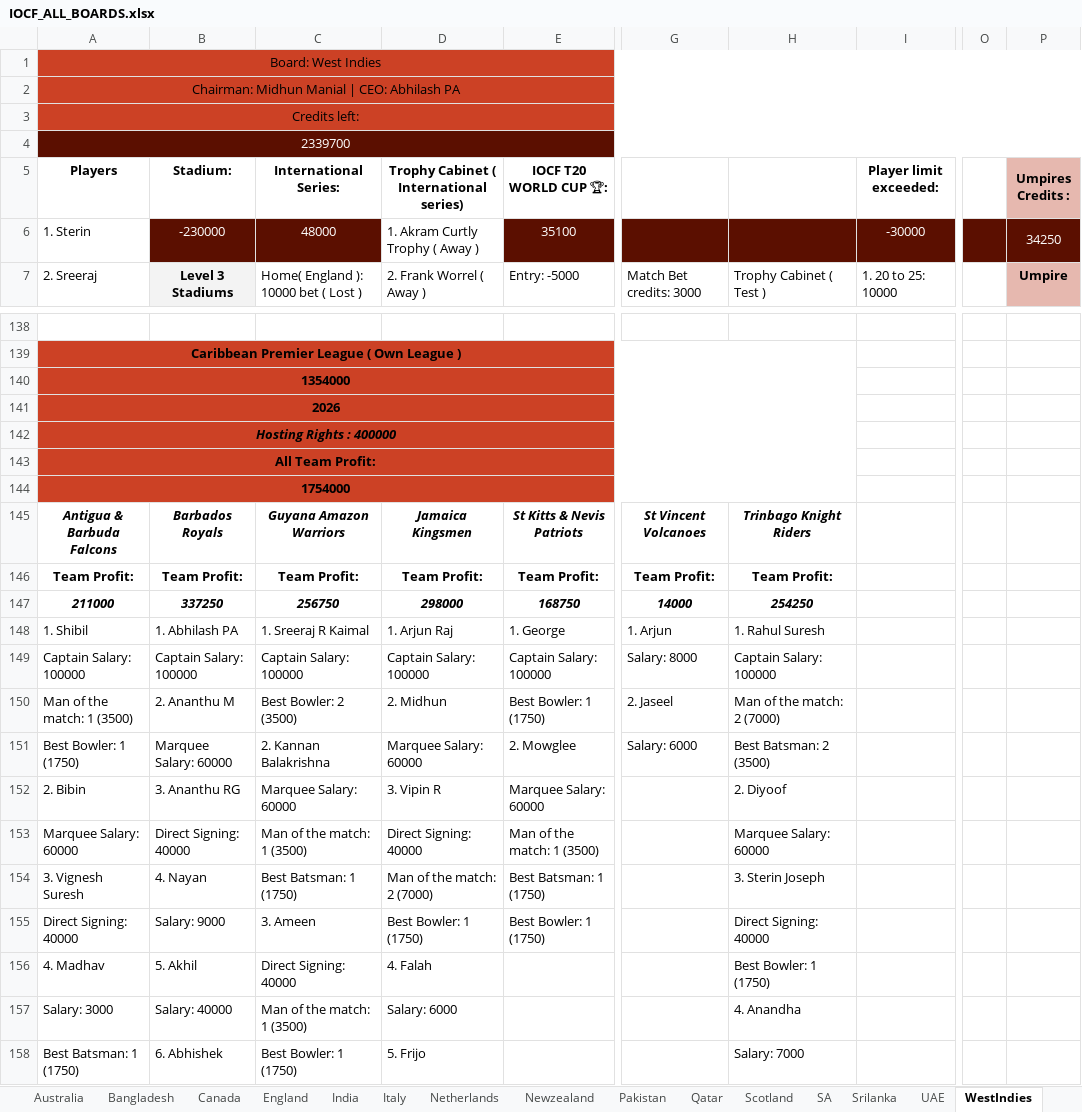
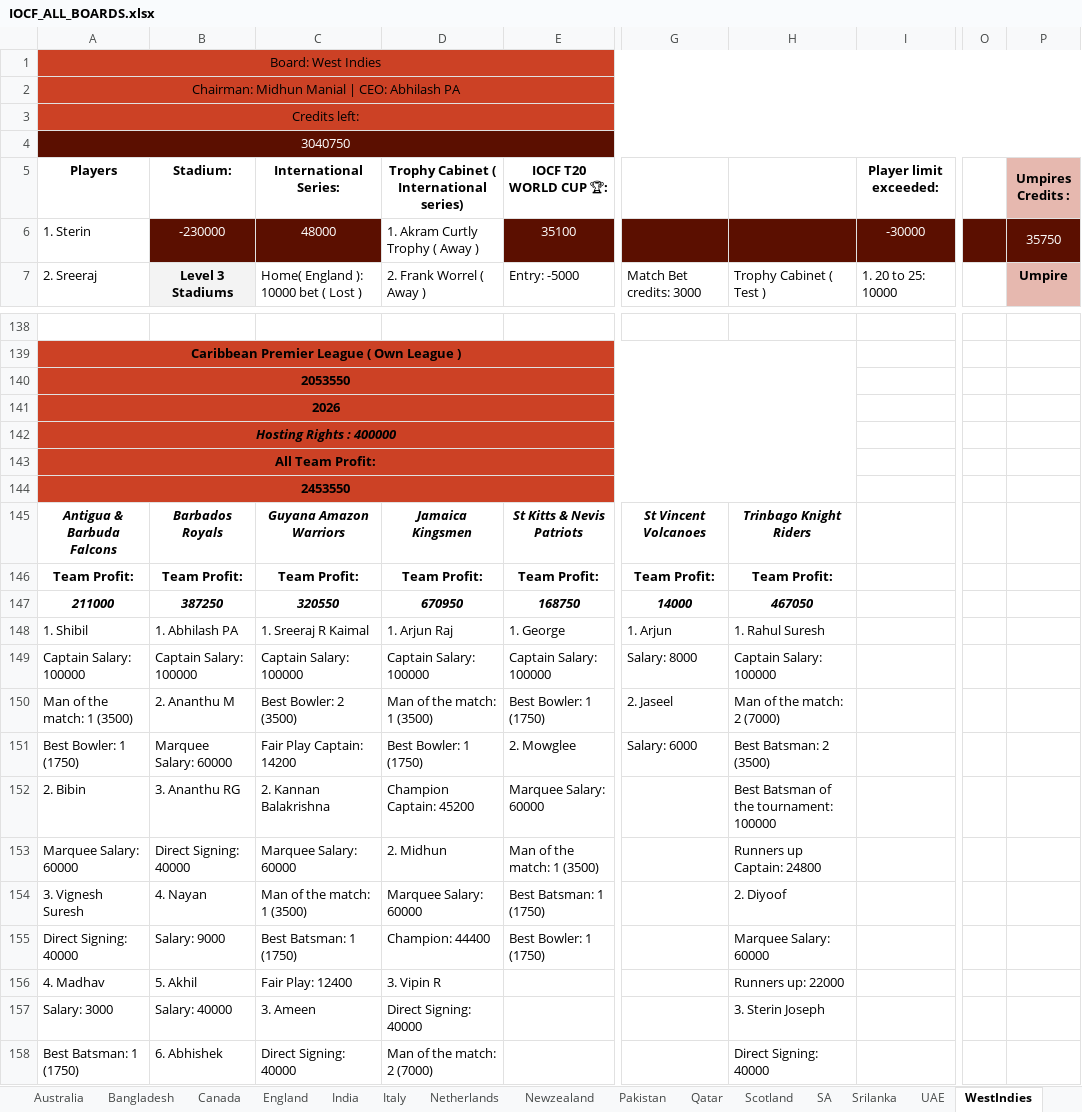
Before and after one commit to Nishanth-Ganiga/iocf-dashboard, an Excel workbook: server/IOCF_ALL_BOARDS.xlsx, sheet WestIndies, drawn as a sheet; only a part is shown, gaps mark what is left out; values as stored, in another font and other column widths than the file's, no borders; charts and pictures not drawn; the diff covers the shown part only; the diff names each change by its address in the sheet, - before the commit and + after, or states it on an @@ line.

Commit message:
Fix CPL players missing franchise honor badges
CPL's team-name headers carry a trailing country flag emoji
("Jamaica Kingsmen 🇯🇲") that the Champions/Runners-up/Fair Play
awards table doesn't repeat ("Jamaica Kingsmen"). sameTeam() splits
names into words and requires equal word counts, so the emoji -
counted as an extra "word" - made every CPL team fail to match its
own trophy. No CPL player was getting Franchise Champion/Runner-up/
Fair Play badges, and TournamentDetail's team-card champion
highlighting (which reuses sameTeam) was silently broken the same way.

Strip trailing flag-emoji before comparing. Verified against all 8
franchise leagues - the other 7 still resolve exactly one champion/
runner-up/fair-play as before (no regressions), and CPL's Jamaica
Kingsmen (champions), Trinbago Knight Riders (runners-up), Guyana
Amazon Warriors (fair play) now correctly badge every player on
those rosters. Swept all 414 players across 16 boards through
computeBadges with zero errors.

Refreshes the cached workbook with full CPL data (squads, 31
matches, awards).

```diff
--- a/server/IOCF_ALL_BOARDS.xlsx (sheet WestIndies)
+++ b/server/IOCF_ALL_BOARDS.xlsx (sheet WestIndies)
-A4 (Players): 2339700
+A4 (Players): 3040750
-P6 (Umpires Credits :): 34250
+P6 (Umpires Credits :): 35750
-A140 (Players): 1354000
+A140 (Players): 2053550
-A144 (Players): 1754000
+A144 (Players): 2453550
-B147 (Stadium:): 337250
+B147 (Stadium:): 387250
-C147 (International Series:): 256750
+C147 (International Series:): 320550
-D147: 298000
+D147: 670950
-H147: 254250
+H147: 467050
-D150: 2. Midhun
+D150: Man of the match: 1 (3500)
-C151 (International Series:): 2. Kannan Balakrishna
+C151 (International Series:): Fair Play Captain: 14200
-D151: Marquee Salary: 60000
+D151: Best Bowler: 1 (1750)
-C152 (International Series:): Marquee Salary: 60000
+C152 (International Series:): 2. Kannan Balakrishna
-D152: 3. Vipin R
+D152: Champion Captain: 45200
-H152: 2. Diyoof
+H152: Best Batsman of the tournament: 100000
-C153 (International Series:): Man of the match: 1 (3500)
+C153 (International Series:): Marquee Salary: 60000
-D153: Direct Signing: 40000
+D153: 2. Midhun
-H153: Marquee Salary: 60000
+H153: Runners up Captain: 24800
-C154 (International Series:): Best Batsman: 1 (1750)
+C154 (International Series:): Man of the match: 1 (3500)
-D154: Man of the match: 2 (7000)
+D154: Marquee Salary: 60000
-H154: 3. Sterin Joseph
+H154: 2. Diyoof
-C155 (International Series:): 3. Ameen
+C155 (International Series:): Best Batsman: 1 (1750)
-D155: Best Bowler: 1 (1750)
+D155: Champion: 44400
-H155: Direct Signing: 40000
+H155: Marquee Salary: 60000
-C156 (International Series:): Direct Signing: 40000
+C156 (International Series:): Fair Play: 12400
-D156: 4. Falah
+D156: 3. Vipin R
-H156: Best Bowler: 1 (1750)
+H156: Runners up: 22000
-C157 (International Series:): Man of the match: 1 (3500)
+C157 (International Series:): 3. Ameen
-D157: Salary: 6000
+D157: Direct Signing: 40000
-H157: 4. Anandha
+H157: 3. Sterin Joseph
-C158 (International Series:): Best Bowler: 1 (1750)
+C158 (International Series:): Direct Signing: 40000
-D158: 5. Frijo
+D158: Man of the match: 2 (7000)
-H158: Salary: 7000
+H158: Direct Signing: 40000
```
Also changed, not shown: 16 added rows, 2 removed rows, 19 edited cells, cell formats and merged cells elsewhere in this sheet, sheet Bangladesh, sheet Australia, sheet All Board Credits & Important U, sheet Italy, sheet Scotland, sheet CPL 2026, 14 more sheets, formulas that keep their value, 1 other file.
